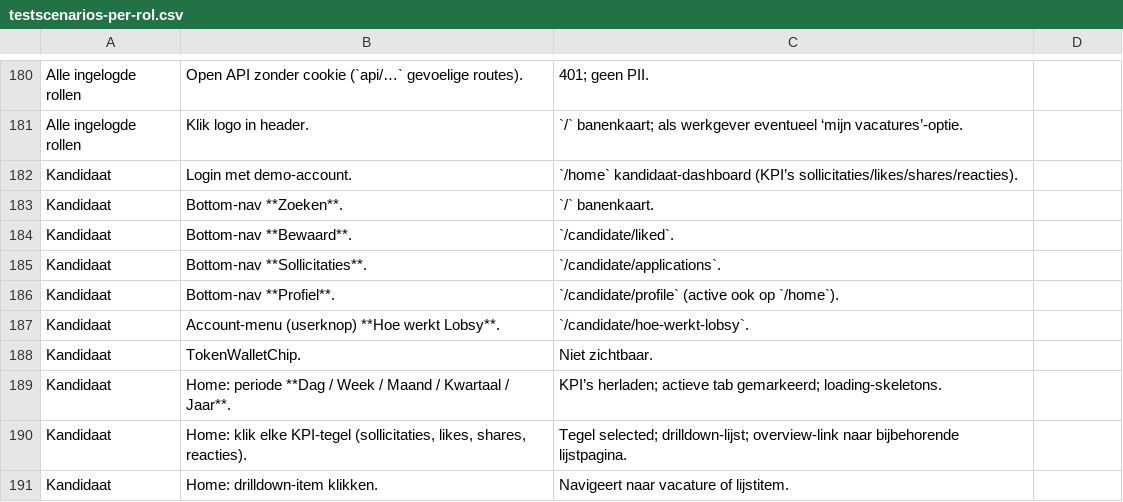
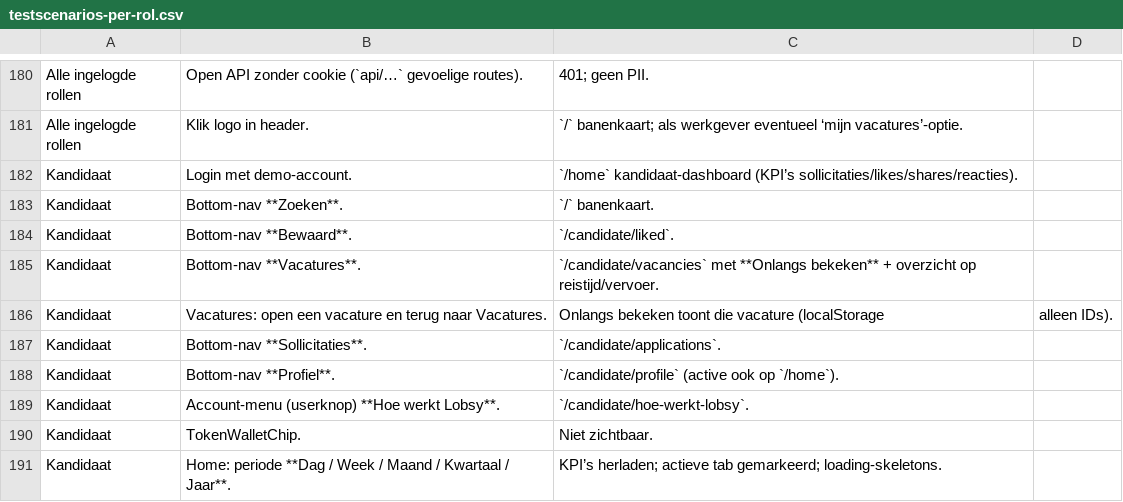
Before and after one commit to dennisbemer1007-pixel/Jobsy, a CSV file: docs/testscenarios-per-rol.csv, drawn as a sheet; only a part is shown, gaps mark what is left out; the shorter side is filled out with more unchanged rows; the diff names each change by its address in the sheet, - before the commit and + after, or states it on an @@ line.

```diff
--- a/docs/testscenarios-per-rol.csv
+++ b/docs/testscenarios-per-rol.csv
+row 185: Kandidaat | Bottom-nav **Vacatures**. | `/candidate/vacancies` met **Onlangs bekeken** + overzicht op reistijd/vervoer.
+row 186: Kandidaat | Vacatures: open een vacature en terug naar Vacatures. | Onlangs bekeken toont die vacature (localStorage | alleen IDs).
```
Also changed, not shown: 17 other files.
